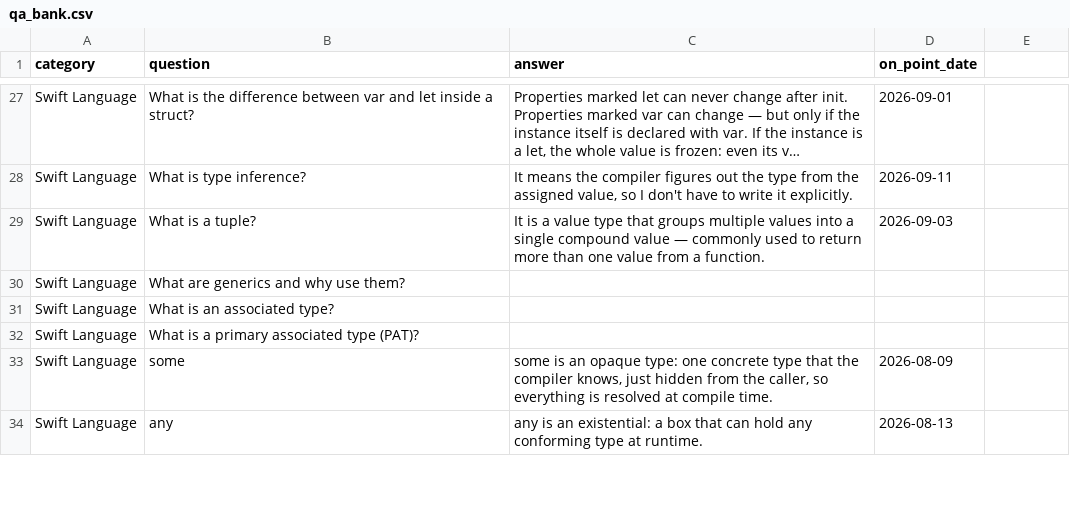
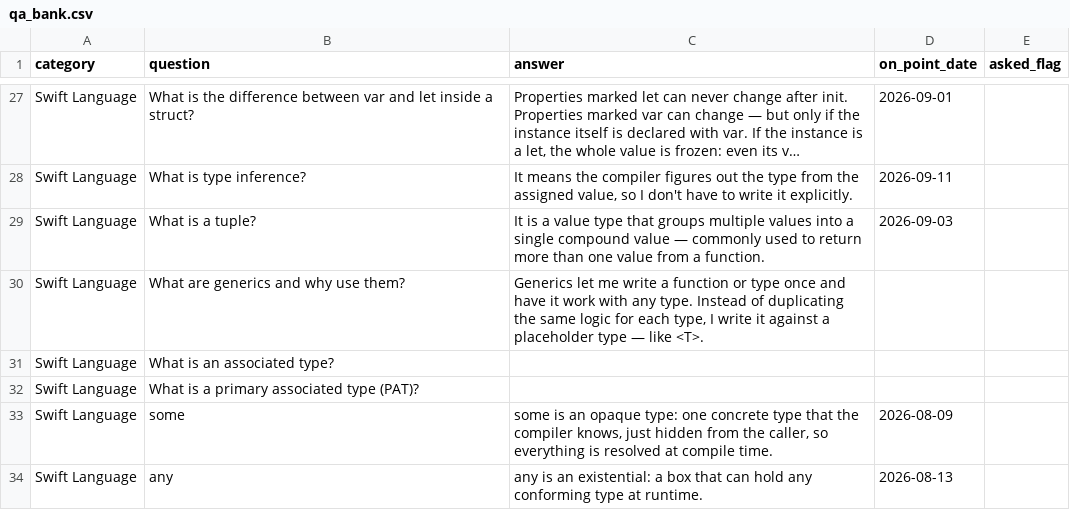
Before and after one commit to joansilva86/ios-interview-coach, a CSV file: qa_bank.csv, drawn as a sheet; only a part is shown, gaps mark what is left out; long unchanged cells end in …; the diff names each change by its address in the sheet, - before the commit and + after, or states it on an @@ line.

Commit message:
Add pickQuestion/clearSession tools and asked_flag to qa_bank.csv
pickQuestion returns the review question with the oldest on_point_date
among those that already have an answer, have been marked On Point at
least once, and aren't flagged as already asked this session.
clearSession resets all asked_flag values so the pool refills. Also
adds the "missing plural -s" pattern label used while drilling the
generics question.

```diff
--- a/qa_bank.csv
+++ b/qa_bank.csv
-E1: (empty)
+E1: asked_flag
-C30 (answer): (empty)
+C30 (answer): Generics let me write a function or type once and have it work with any type. Instead of duplicating the same logic for each type, I write it against a placeholder type — like <T>.
```
Also changed, not shown: 6 other files.
